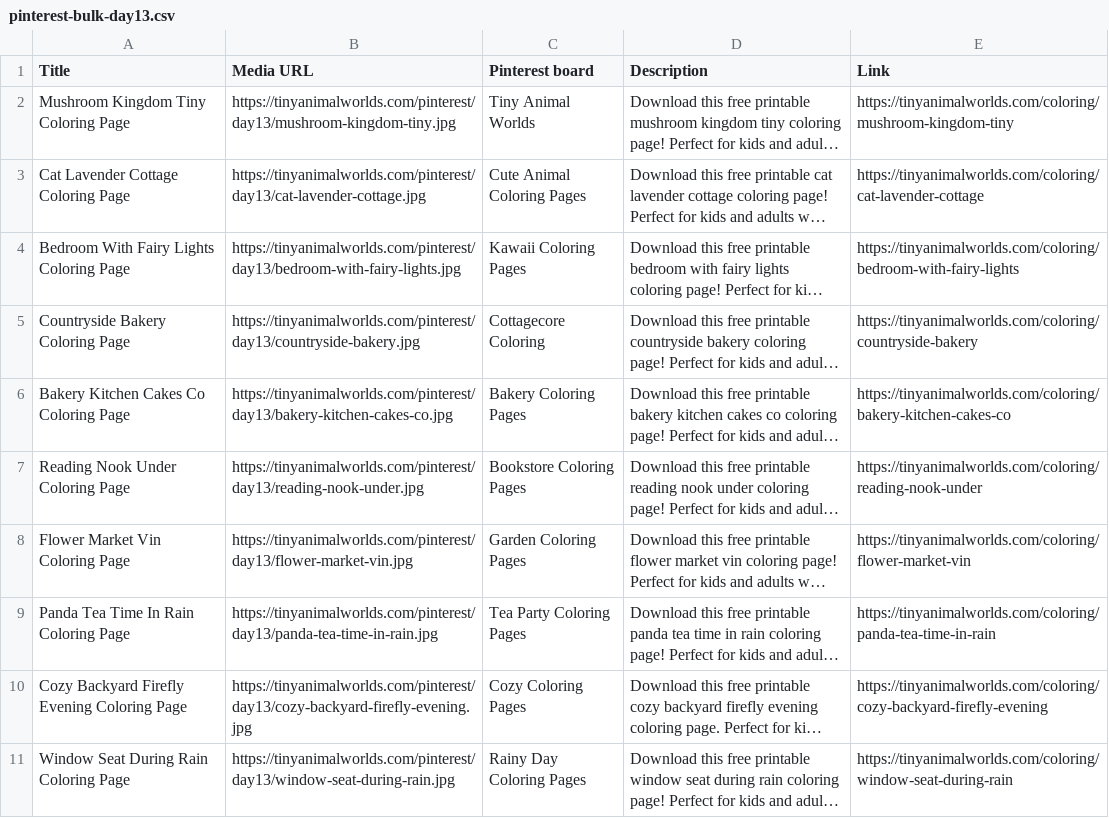
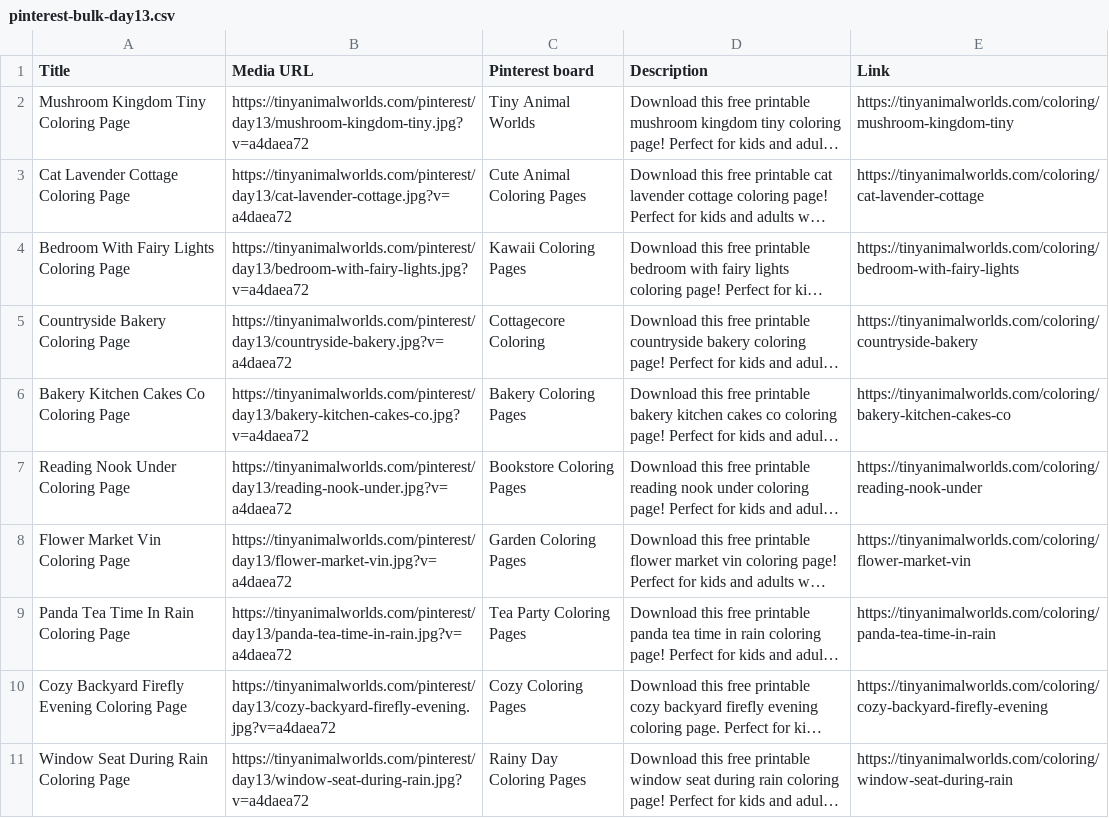
Before and after one commit to a19516112712-png/cozy-coloring-world, a CSV file: data/pinterest-schedule/pinterest-bulk-day13.csv, drawn as a sheet; long unchanged cells end in …; the diff names each change by its address in the sheet, - before the commit and + after, or states it on an @@ line.

```diff
--- a/data/pinterest-schedule/pinterest-bulk-day13.csv
+++ b/data/pinterest-schedule/pinterest-bulk-day13.csv
-B2 (Media URL): https://tinyanimalworlds.com/pinterest/day13/mushroom-kingdom-tiny.jpg
+B2 (Media URL): https://tinyanimalworlds.com/pinterest/day13/mushroom-kingdom-tiny.jpg?v=a4daea72
-B3 (Media URL): https://tinyanimalworlds.com/pinterest/day13/cat-lavender-cottage.jpg
+B3 (Media URL): https://tinyanimalworlds.com/pinterest/day13/cat-lavender-cottage.jpg?v=a4daea72
-B4 (Media URL): https://tinyanimalworlds.com/pinterest/day13/bedroom-with-fairy-lights.jpg
+B4 (Media URL): https://tinyanimalworlds.com/pinterest/day13/bedroom-with-fairy-lights.jpg?v=a4daea72
-B5 (Media URL): https://tinyanimalworlds.com/pinterest/day13/countryside-bakery.jpg
+B5 (Media URL): https://tinyanimalworlds.com/pinterest/day13/countryside-bakery.jpg?v=a4daea72
-B6 (Media URL): https://tinyanimalworlds.com/pinterest/day13/bakery-kitchen-cakes-co.jpg
+B6 (Media URL): https://tinyanimalworlds.com/pinterest/day13/bakery-kitchen-cakes-co.jpg?v=a4daea72
-B7 (Media URL): https://tinyanimalworlds.com/pinterest/day13/reading-nook-under.jpg
+B7 (Media URL): https://tinyanimalworlds.com/pinterest/day13/reading-nook-under.jpg?v=a4daea72
-B8 (Media URL): https://tinyanimalworlds.com/pinterest/day13/flower-market-vin.jpg
+B8 (Media URL): https://tinyanimalworlds.com/pinterest/day13/flower-market-vin.jpg?v=a4daea72
-B9 (Media URL): https://tinyanimalworlds.com/pinterest/day13/panda-tea-time-in-rain.jpg
+B9 (Media URL): https://tinyanimalworlds.com/pinterest/day13/panda-tea-time-in-rain.jpg?v=a4daea72
-B10 (Media URL): https://tinyanimalworlds.com/pinterest/day13/cozy-backyard-firefly-evening.jpg
+B10 (Media URL): https://tinyanimalworlds.com/pinterest/day13/cozy-backyard-firefly-evening.jpg?v=a4daea72
-B11 (Media URL): https://tinyanimalworlds.com/pinterest/day13/window-seat-during-rain.jpg
+B11 (Media URL): https://tinyanimalworlds.com/pinterest/day13/window-seat-during-rain.jpg?v=a4daea72
```
Also changed, not shown: data/pinterest-schedule/pinterest-bulk-day11.csv, data/pinterest-schedule/pinterest-bulk-day12.csv, 6 other files.
